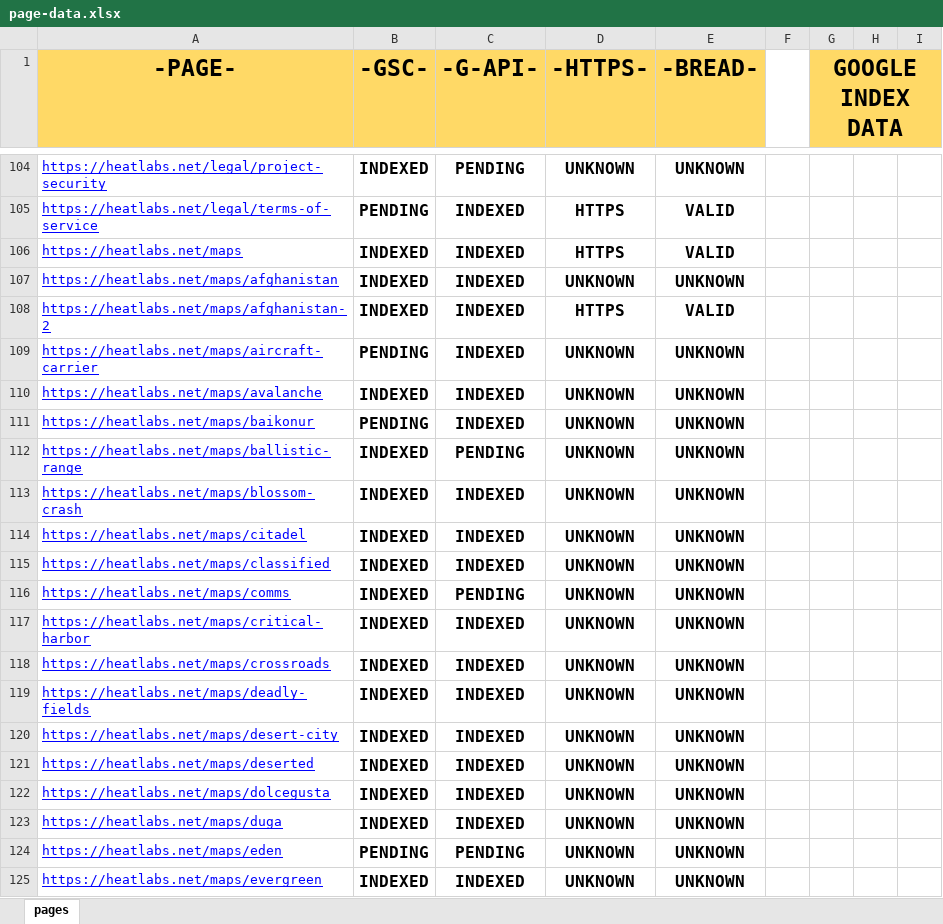
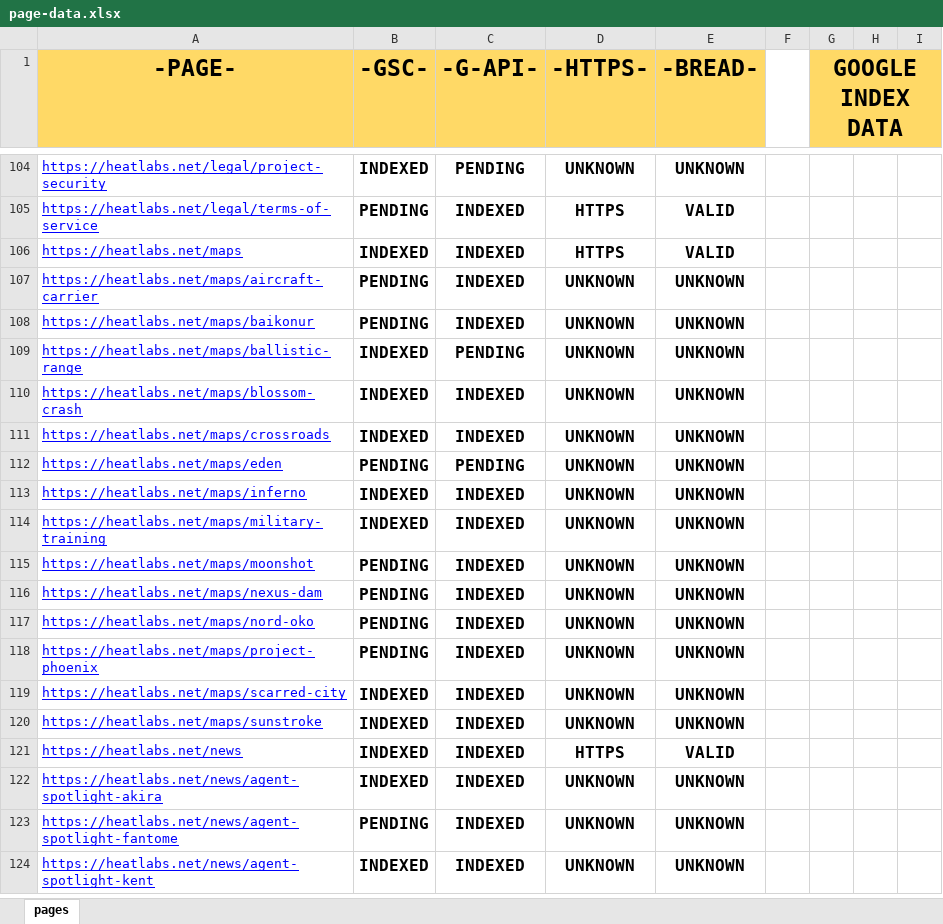
Before and after one commit to HEATLabs/HEAT-Labs-Configs, an Excel workbook: page-data.xlsx, sheet pages, drawn as a sheet; only a part is shown, gaps mark what is left out; the shorter side is filled out with more unchanged rows; values as stored, in another font and other column widths than the file's, no borders; charts and pictures not drawn; the diff covers the shown part only; the diff names each change by its address in the sheet, - before the commit and + after, or states it on an @@ line.

Commit message:
updated page data files

```diff
--- a/page-data.xlsx (sheet pages)
+++ b/page-data.xlsx (sheet pages)
-row 107: https://heatlabs.net/maps/afghanistan | INDEXED | INDEXED | UNKNOWN | UNKNOWN
-row 108: https://heatlabs.net/maps/afghanistan-2 | INDEXED | INDEXED | HTTPS | VALID
-row 110: https://heatlabs.net/maps/avalanche | INDEXED | INDEXED | UNKNOWN | UNKNOWN
-row 114: https://heatlabs.net/maps/citadel | INDEXED | INDEXED | UNKNOWN | UNKNOWN
-row 115: https://heatlabs.net/maps/classified | INDEXED | INDEXED | UNKNOWN | UNKNOWN
-row 116: https://heatlabs.net/maps/comms | INDEXED | PENDING | UNKNOWN | UNKNOWN
-row 117: https://heatlabs.net/maps/critical-harbor | INDEXED | INDEXED | UNKNOWN | UNKNOWN
-row 119: https://heatlabs.net/maps/deadly-fields | INDEXED | INDEXED | UNKNOWN | UNKNOWN
-row 120: https://heatlabs.net/maps/desert-city | INDEXED | INDEXED | UNKNOWN | UNKNOWN
-row 121: https://heatlabs.net/maps/deserted | INDEXED | INDEXED | UNKNOWN | UNKNOWN
-row 122: https://heatlabs.net/maps/dolcegusta | INDEXED | INDEXED | UNKNOWN | UNKNOWN
-row 123: https://heatlabs.net/maps/duga | INDEXED | INDEXED | UNKNOWN | UNKNOWN
-row 125: https://heatlabs.net/maps/evergreen | INDEXED | INDEXED | UNKNOWN | UNKNOWN
```
Also changed, not shown: 16 removed rows and 7 edited cells elsewhere in this sheet, 1 other file.
